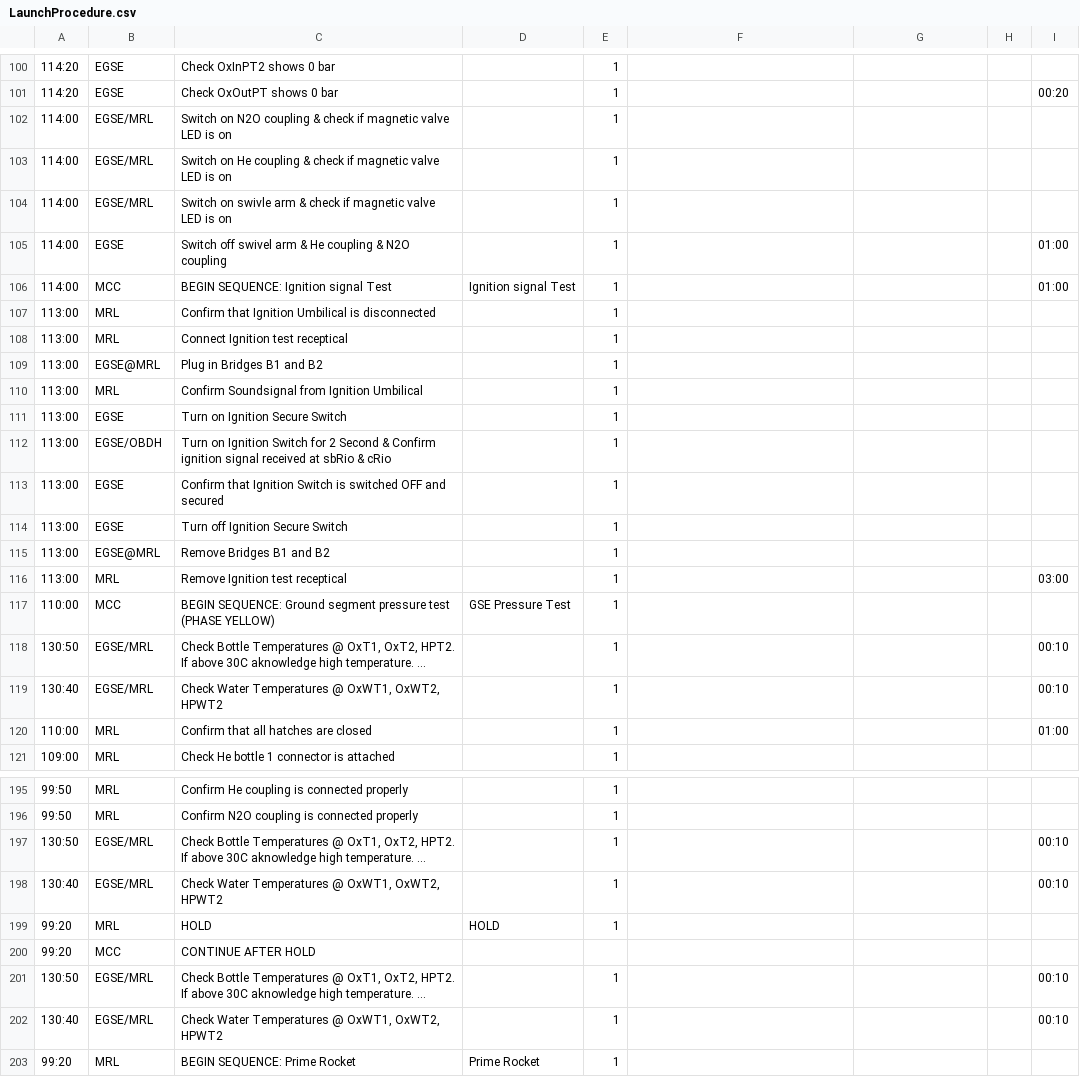
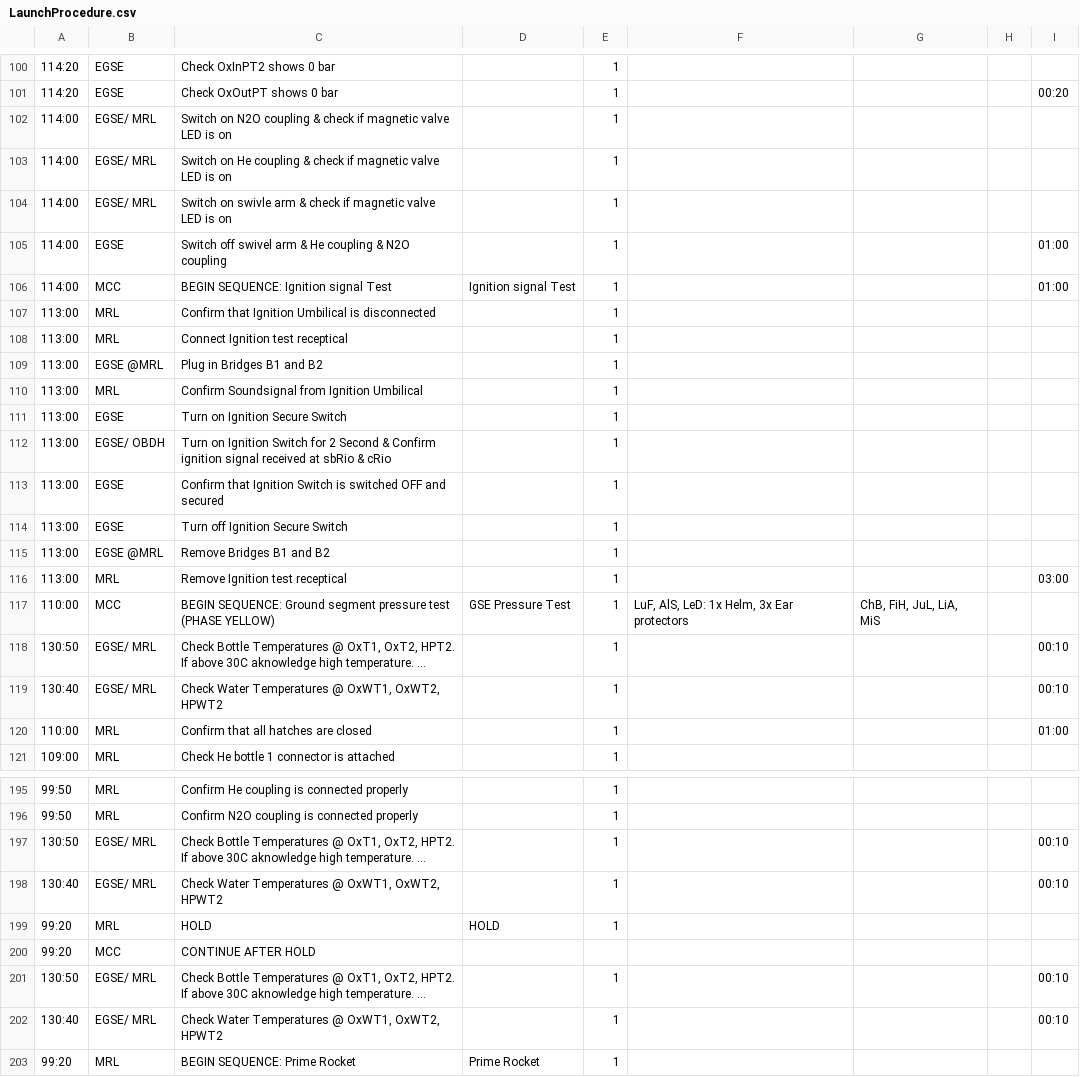
Before and after one commit to b1noc/procedure, a CSV file: LaunchProcedure.csv, drawn as a sheet; only a part is shown, gaps mark what is left out; long unchanged cells end in …; the diff covers the shown part only; the diff names each change by its address in the sheet, - before the commit and + after, or states it on an @@ line.

Commit message:
changed Spaces in stations for better line breaking

```diff
--- a/LaunchProcedure.csv
+++ b/LaunchProcedure.csv
-B102:B104: EGSE/MRL
+B102:B104: EGSE/ MRL
-B109: EGSE@MRL
+B109: EGSE @MRL
-B112: EGSE/OBDH
+B112: EGSE/ OBDH
-B115: EGSE@MRL
+B115: EGSE @MRL
-F117: (empty)
+F117: LuF, AlS, LeD: 1x Helm, 3x Ear protectors
-G117: (empty)
+G117: ChB, FiH, JuL, LiA, MiS
-B118:B119: EGSE/MRL
+B118:B119: EGSE/ MRL
-B197:B198: EGSE/MRL
+B197:B198: EGSE/ MRL
-B201:B202: EGSE/MRL
+B201:B202: EGSE/ MRL
```
Also changed, not shown: 60 edited cells elsewhere in this file.
